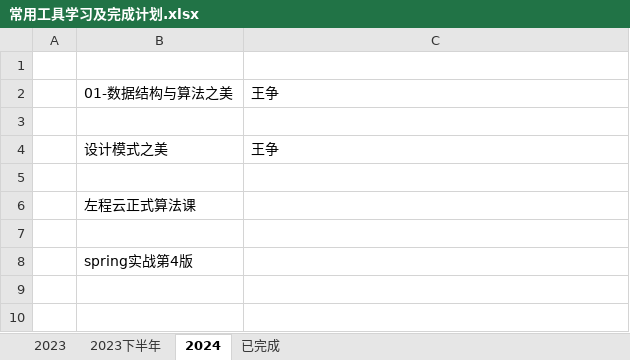
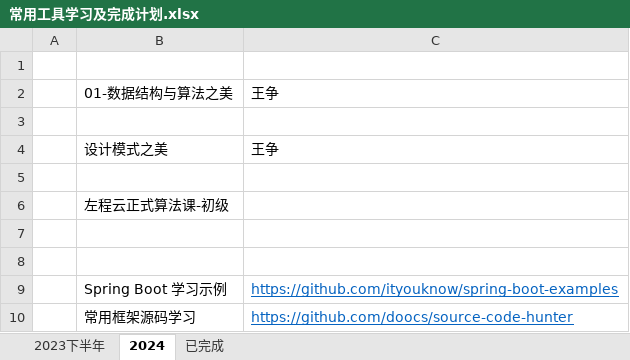
Before and after one commit to jiaolong1988/summary, an Excel workbook: 1-学习内容/常用工具学习及完成计划.xlsx, sheet 2024, drawn as a sheet; values as stored, in another font and other column widths than the file's, no borders; the diff names each change by its address in the sheet, - before the commit and + after, or states it on an @@ line.

```diff
--- a/1-学习内容/常用工具学习及完成计划.xlsx (sheet 2024)
+++ b/1-学习内容/常用工具学习及完成计划.xlsx (sheet 2024)
-sheet tab: 2023
-B6: 左程云正式算法课
+B6: 左程云正式算法课-初级
-B8: spring实战第4版
+B8: (empty)
+row 9:  | Spring Boot 学习示例 | https://github.com/ityouknow/spring-boot-examples
+row 10:  | 常用框架源码学习 | https://github.com/doocs/source-code-hunter
```
Also changed, not shown: sheet 2023下半年, sheet 已完成.
